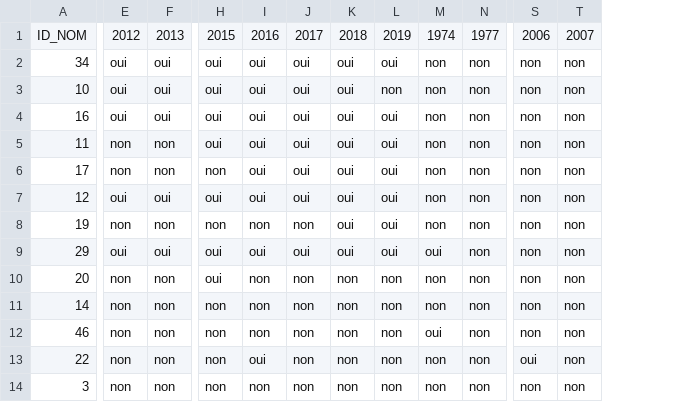
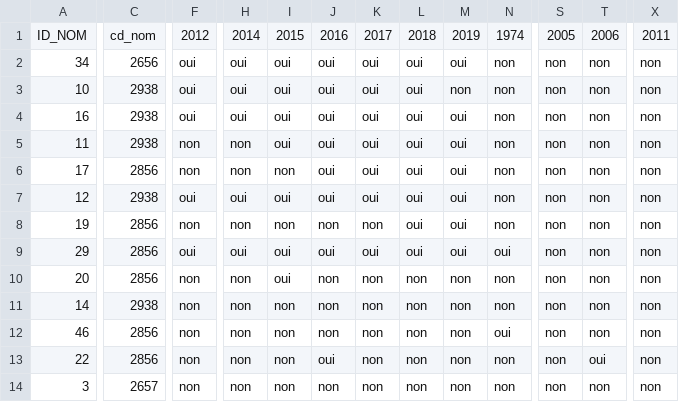
Before and after one commit to PnX-SI/Hackathon-ODL-Ardeche, a CSV file: data/zq_rapaces.csv, drawn as a sheet; only a part is shown, gaps mark what is left out; removed rows and columns are numbered as before the commit, all else as after; the diff covers the shown part only; the diff names each change by its address in the sheet, - before the commit and + after, or states it on an @@ line.

Commit message:
feat: add cd_nom to rapace

```diff
--- a/data/zq_rapaces.csv
+++ b/data/zq_rapaces.csv
+column C, rows 1-14: cd_nom | 2656 | 2938 | 2938 | 2938 | 2856 | 2938 | 2856 | 2856 | 2856 | 2938 | 2856 | 2856 | 2657
-column E, rows 1-14: 2012 | oui | oui | oui | non | non | oui | non | oui | non | non | non | non | non
+column X, rows 1-14: 2011 | non | non | non | non | non | non | non | non | non | non | non | non | non
-F1: 2013
+F1: 2012
-H1: 2015
+H1: 2014
-I1: 2016
+I1: 2015
-J1: 2017
+J1: 2016
-K1: 2018
+K1: 2017
-L1: 2019
+L1: 2018
-M1: 1974
+M1: 2019
-N1: 1977
+N1: 1974
-S1: 2006
+S1: 2005
-T1: 2007
+T1: 2006
-M2: non
+M2: oui
-L3: non
+L3: oui
-M4:M8: non
+M4:M8: oui
-H5: oui
+H5: non
-I6: oui
+I6: non
-K8: oui
+K8: non
-N9: non
+N9: oui
-H10: oui
+H10: non
-I10: non
+I10: oui
-M12: oui
+M12: non
-N12: non
+N12: oui
-I13: oui
+I13: non
-J13: non
+J13: oui
-S13: oui
+S13: non
-T13: non
+T13: oui
```
Also changed, not shown: 58 edited cells elsewhere in this file.
